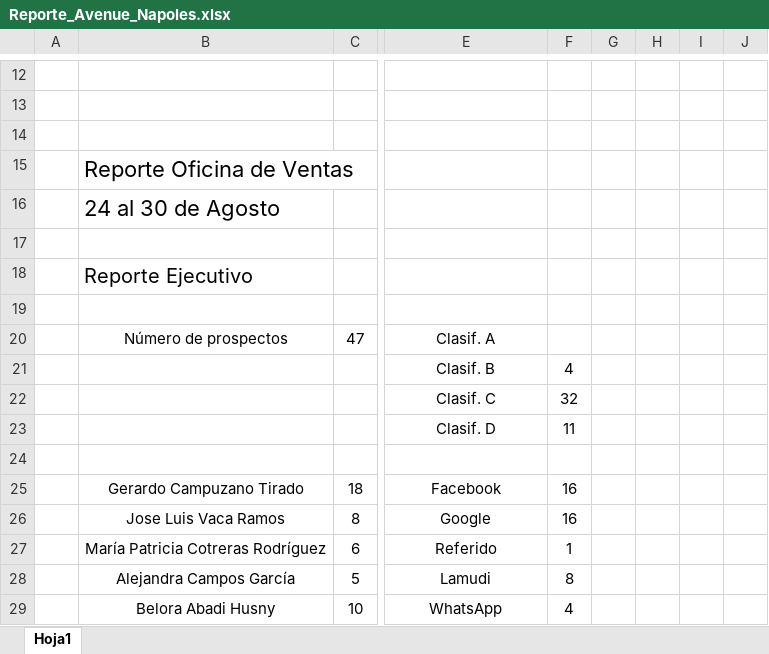
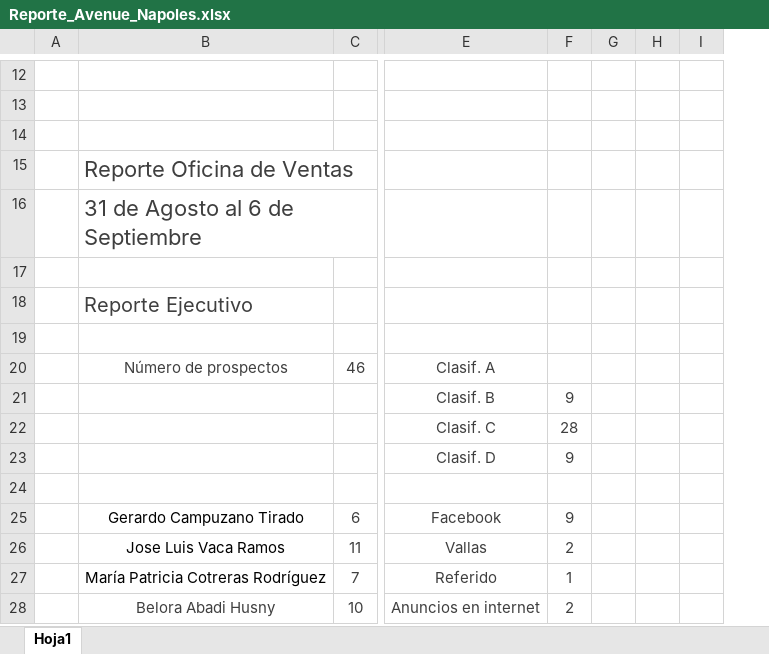
Before and after one commit to ConceptHaus/apikiper, an Excel workbook: public/reports/Reporte_Avenue_Napoles.xlsx, sheet Hoja1, drawn as a sheet; only a part is shown, gaps mark what is left out; values as stored, in another font and other column widths than the file's, no borders; charts and pictures not drawn; removed rows and columns are numbered as before the commit, all else as after; rows hold the shown columns only; the diff covers the shown part only; the diff names each change by its address in the sheet, - before the commit and + after, or states it on an @@ line.

```diff
--- a/public/reports/Reporte_Avenue_Napoles.xlsx (sheet Hoja1)
+++ b/public/reports/Reporte_Avenue_Napoles.xlsx (sheet Hoja1)
-column C, rows 20-27: 47 |  |  |  |  | 18 | 8 | 6; row 29: 10
+column C, rows 20-28: 46 |  |  |  |  | 6 | 11 | 7 | 10
-column F, rows 21-27: 4 | 32 | 11 |  | 16 | 16 | 1; row 29: 4
-column G, empty
-column H, empty
-column I, empty
-column J, empty
+column F, rows 21-28: 9 | 28 | 9 |  | 9 | 2 | 1 | 2
+column G, empty
+column H, empty
+column I, empty
-B15:B16 text colour: black
+B15:B16 text colour: #3F3F3F
-B16: 24 al 30 de Agosto
+B16: 31 de Agosto al 6 de Septiembre
-B18 text colour: black
+B18 text colour: #3F3F3F
-B20 text colour: black
+B20 text colour: #3F3F3F
-E20:E23 text colour: black
+E20:E23 text colour: #3F3F3F
-E25:E27 text colour: black
+E25:E27 text colour: #3F3F3F
-E26: Google
+E26: Vallas
-row 28:  | Alejandra Campos García | 5 | Lamudi | 8
-B28 text colour: black
+B28 text colour: #3F3F3F
-E28: WhatsApp
+E28: Anuncios en internet
-E28 text colour: black
+E28 text colour: #3F3F3F
```
Also changed, not shown: 26 added rows, 24 removed rows, 8 moved rows, 10 edited cells, cell formats and row numbers in column A elsewhere in this sheet, charts or pictures, public/reports/Reporte_Avenue_Polanco.xlsx, 1 other file.
